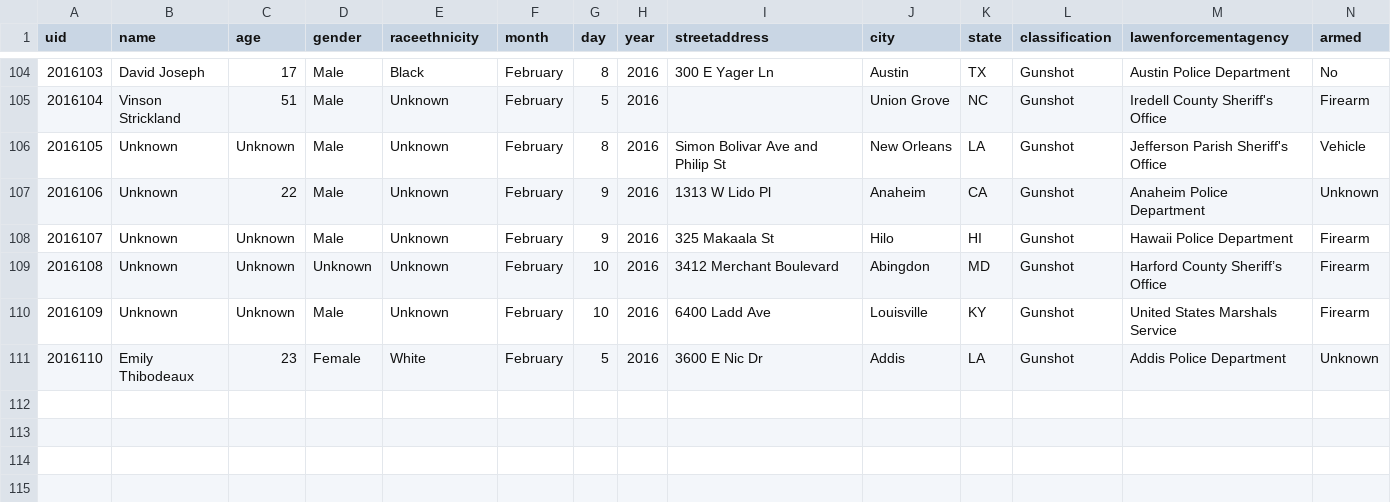
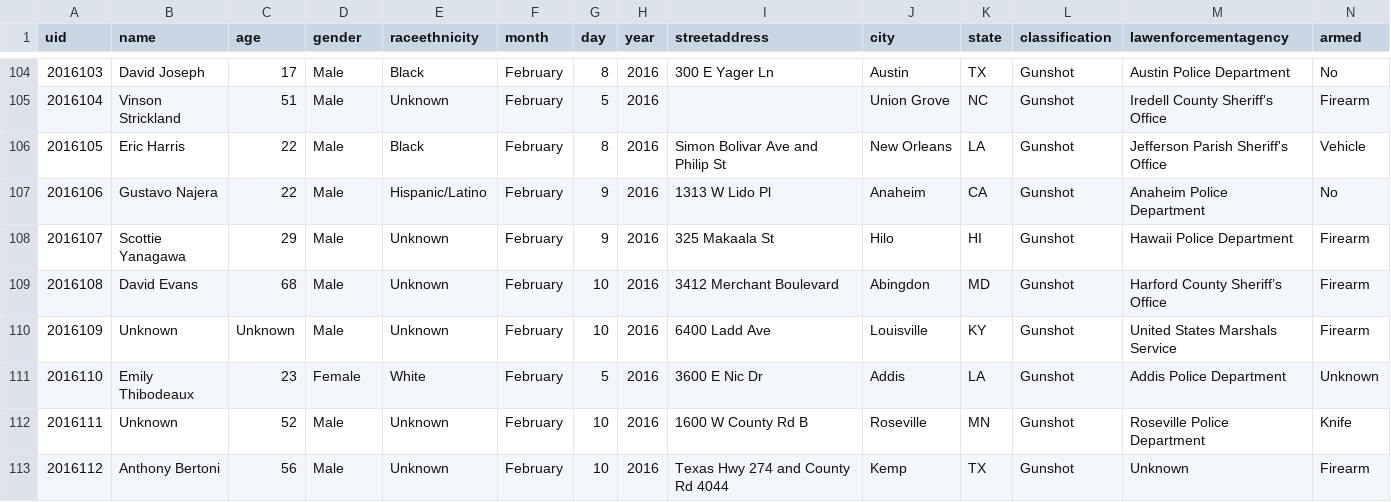
Before and after one commit to tigrevol8888/thecounted, a CSV file: data/the-counted-2016.csv, drawn as a sheet; only a part is shown, gaps mark what is left out.

Commit message:
Add latest data from the Guardian's "The Counted"
Taken from https://interactive.guim.co.uk/2015/the-counted/thecounted-data.zip, as requested at 2016-02-11 22:18:58. Content length was 198,065 bytes.

ZIP file contained:

  the-counted-2015.csv
    179,624 bytes
    Last modified 2016-02-11 16:42:08
  the-counted-2016.csv
    17,811 bytes
    Last modified 2016-02-11 16:42:08
  README.txt
    280 bytes
    Last modified 2016-02-11 16:42:08

Response headers were:

  content-length:                198065
  via:                           1.1 varnish
  x-cache:                       MISS
  access-control-expose-headers: Date
  x-amz-id-2:                    MKRynPVWdC/L0qYtsHCIZ7GL8VtghTv64Xd/urnx9dckruLtLKvdoscFox/rdI8E1d1teyHYOMk=
  accept-ranges:                 bytes
  x-timer:                       S1455229138.389509,VS0,VE28
  server:                        AmazonS3
  last-modified:                 Thu, 11 Feb 2016 21:42:24 GMT
  connection:                    keep-alive
  x-amz-request-id:              EE028EC805A22E49
  x-cache-hits:                  0
  etag:                          "f1e9d60ac8dfdee5dc98818d9f4d5478"
  x-served-by:                   cache-iad2137-IAD
  cache-control:                 max-age=20
  date:                          Thu, 11 Feb 2016 22:18:58 GMT
  access-control-allow-origin:   *
  access-control-allow-headers:  Accept,Authorization,Cache-Control,Content-Type,DNT,If-Modified-Since,Keep-Alive,Origin,User-Agent,X-Mx-ReqToken,X-Requested-With
  content-type:                  application/zip
  age:                           0
  access-control-allow-methods:  GET, POST, PUT, DELETE, OPTIONS

```diff
--- a/data/the-counted-2016.csv
+++ b/data/the-counted-2016.csv
@@ -105,7 +105,9 @@ uid,name,age,gender,raceethnicity,month,day,year,streetaddress,city,state,classi
 "2016104","Vinson Strickland","51","Male","Unknown","February","5","2016","","Union Grove","NC","Gunshot","Iredell County Sheriff's Office","Firearm"
-"2016105","Unknown","Unknown","Male","Unknown","February","8","2016","Simon Bolivar Ave and Philip St","New Orleans","LA","Gunshot","Jefferson Parish Sheriff's Office","Vehicle"
-"2016106","Unknown","22","Male","Unknown","February","9","2016","1313 W Lido Pl","Anaheim","CA","Gunshot","Anaheim Police Department","Unknown"
-"2016107","Unknown","Unknown","Male","Unknown","February","9","2016","325 Makaala St","Hilo","HI","Gunshot","Hawaii Police Department","Firearm"
-"2016108","Unknown","Unknown","Unknown","Unknown","February","10","2016","3412 Merchant Boulevard","Abingdon","MD","Gunshot","Harford County Sheriff’s Office","Firearm"
+"2016105","Eric Harris","22","Male","Black","February","8","2016","Simon Bolivar Ave and Philip St","New Orleans","LA","Gunshot","Jefferson Parish Sheriff's Office","Vehicle"
+"2016106","Gustavo Najera","22","Male","Hispanic/Latino","February","9","2016","1313 W Lido Pl","Anaheim","CA","Gunshot","Anaheim Police Department","No"
+"2016107","Scottie Yanagawa","29","Male","Unknown","February","9","2016","325 Makaala St","Hilo","HI","Gunshot","Hawaii Police Department","Firearm"
+"2016108","David Evans","68","Male","Unknown","February","10","2016","3412 Merchant Boulevard","Abingdon","MD","Gunshot","Harford County Sheriff’s Office","Firearm"
 "2016109","Unknown","Unknown","Male","Unknown","February","10","2016","6400 Ladd Ave","Louisville","KY","Gunshot","United States Marshals Service","Firearm"
 "2016110","Emily Thibodeaux","23","Female","White","February","5","2016","3600 E Nic Dr","Addis","LA","Gunshot","Addis Police Department","Unknown"
+"2016111","Unknown","52","Male","Unknown","February","10","2016","1600 W County Rd B","Roseville","MN","Gunshot","Roseville Police Department","Knife"
+"2016112","Anthony Bertoni","56","Male","Unknown","February","10","2016","Texas Hwy 274 and County Rd 4044","Kemp","TX","Gunshot","Unknown","Firearm"
```
